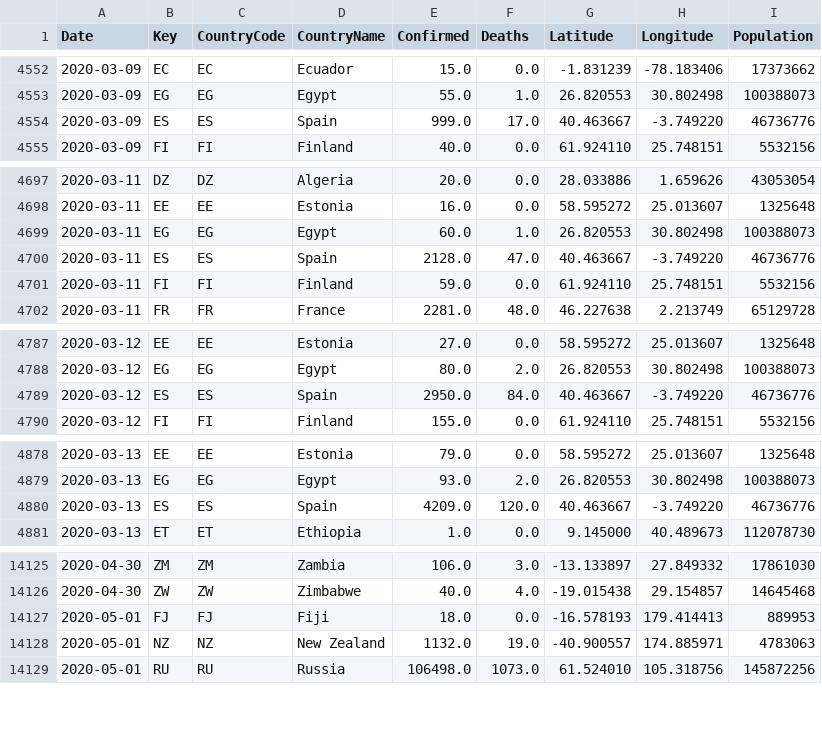
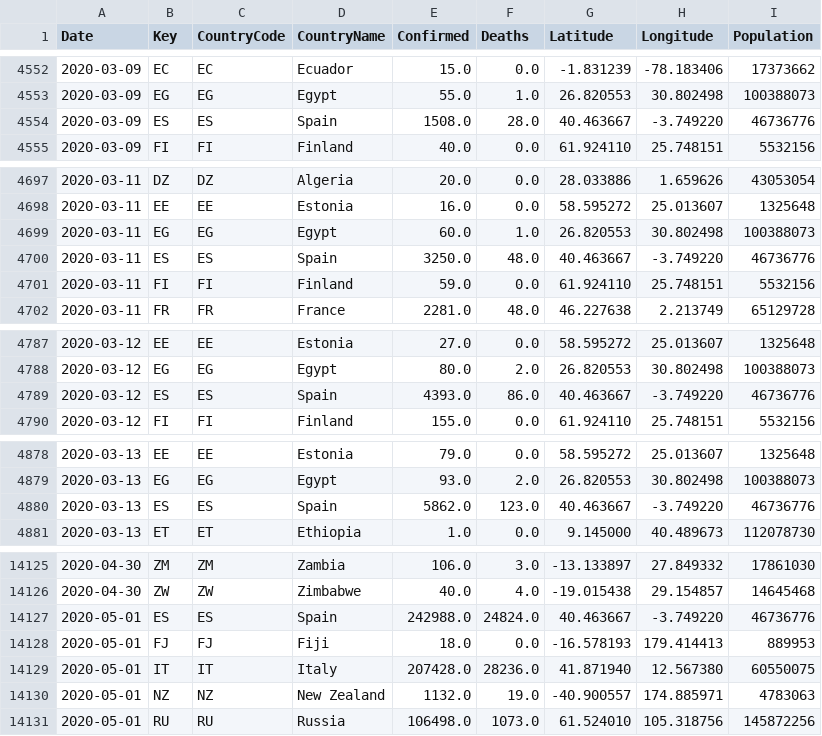
Before and after one commit to sfrias/data, a CSV file: world.csv, drawn as a sheet; only a part is shown, gaps mark what is left out; the diff covers the shown part only.

```diff
--- a/world.csv
+++ b/world.csv
@@ -4553,3 +4553,3 @@ Date,Key,CountryCode,CountryName,Confirmed,Deaths,Latitude,Longitude,Population
 2020-03-09,EG,EG,Egypt,55.0,1.0,26.820553,30.802498,100388073
-2020-03-09,ES,ES,Spain,999.0,17.0,40.463667,-3.749220,46736776
+2020-03-09,ES,ES,Spain,1508.0,28.0,40.463667,-3.749220,46736776
 2020-03-09,FI,FI,Finland,40.0,0.0,61.924110,25.748151,5532156
@@ -4699,3 +4699,3 @@ Date,Key,CountryCode,CountryName,Confirmed,Deaths,Latitude,Longitude,Population
 2020-03-11,EG,EG,Egypt,60.0,1.0,26.820553,30.802498,100388073
-2020-03-11,ES,ES,Spain,2128.0,47.0,40.463667,-3.749220,46736776
+2020-03-11,ES,ES,Spain,3250.0,48.0,40.463667,-3.749220,46736776
 2020-03-11,FI,FI,Finland,59.0,0.0,61.924110,25.748151,5532156
@@ -4788,3 +4788,3 @@ Date,Key,CountryCode,CountryName,Confirmed,Deaths,Latitude,Longitude,Population
 2020-03-12,EG,EG,Egypt,80.0,2.0,26.820553,30.802498,100388073
-2020-03-12,ES,ES,Spain,2950.0,84.0,40.463667,-3.749220,46736776
+2020-03-12,ES,ES,Spain,4393.0,86.0,40.463667,-3.749220,46736776
 2020-03-12,FI,FI,Finland,155.0,0.0,61.924110,25.748151,5532156
@@ -4879,3 +4879,3 @@ Date,Key,CountryCode,CountryName,Confirmed,Deaths,Latitude,Longitude,Population
 2020-03-13,EG,EG,Egypt,93.0,2.0,26.820553,30.802498,100388073
-2020-03-13,ES,ES,Spain,4209.0,120.0,40.463667,-3.749220,46736776
+2020-03-13,ES,ES,Spain,5862.0,123.0,40.463667,-3.749220,46736776
 2020-03-13,ET,ET,Ethiopia,1.0,0.0,9.145000,40.489673,112078730
@@ -14126,3 +14126,5 @@ Date,Key,CountryCode,CountryName,Confirmed,Deaths,Latitude,Longitude,Population
 2020-04-30,ZW,ZW,Zimbabwe,40.0,4.0,-19.015438,29.154857,14645468
+2020-05-01,ES,ES,Spain,242988.0,24824.0,40.463667,-3.749220,46736776
 2020-05-01,FJ,FJ,Fiji,18.0,0.0,-16.578193,179.414413,889953
+2020-05-01,IT,IT,Italy,207428.0,28236.0,41.871940,12.567380,60550075
 2020-05-01,NZ,NZ,New Zealand,1132.0,19.0,-40.900557,174.885971,4783063
```
Also changed, not shown: 87 edited cells elsewhere in this file, china.csv, cn.csv, 27 other files.
